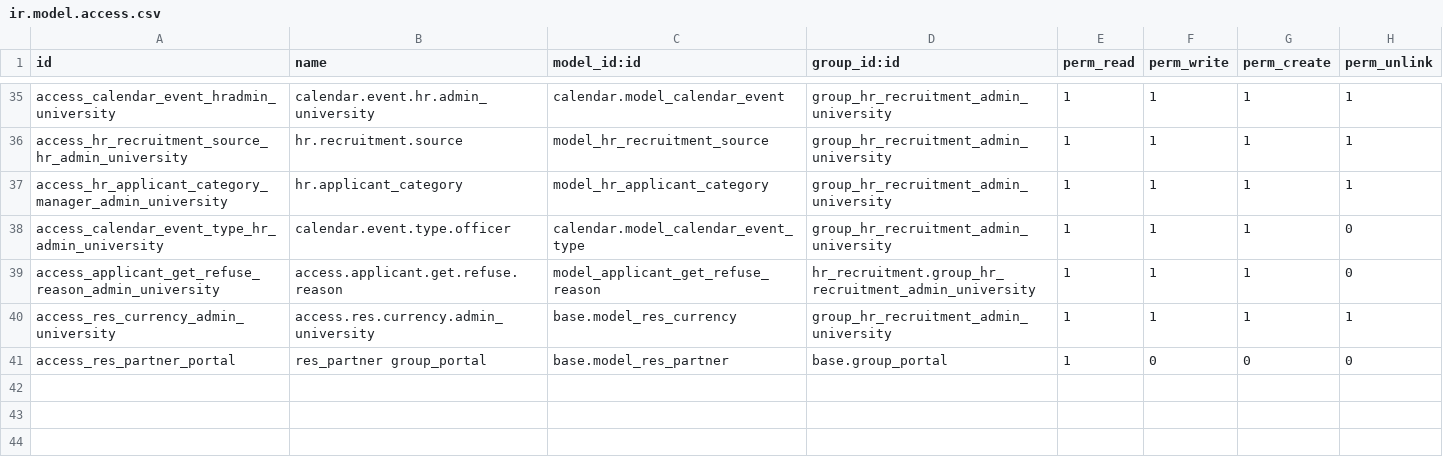
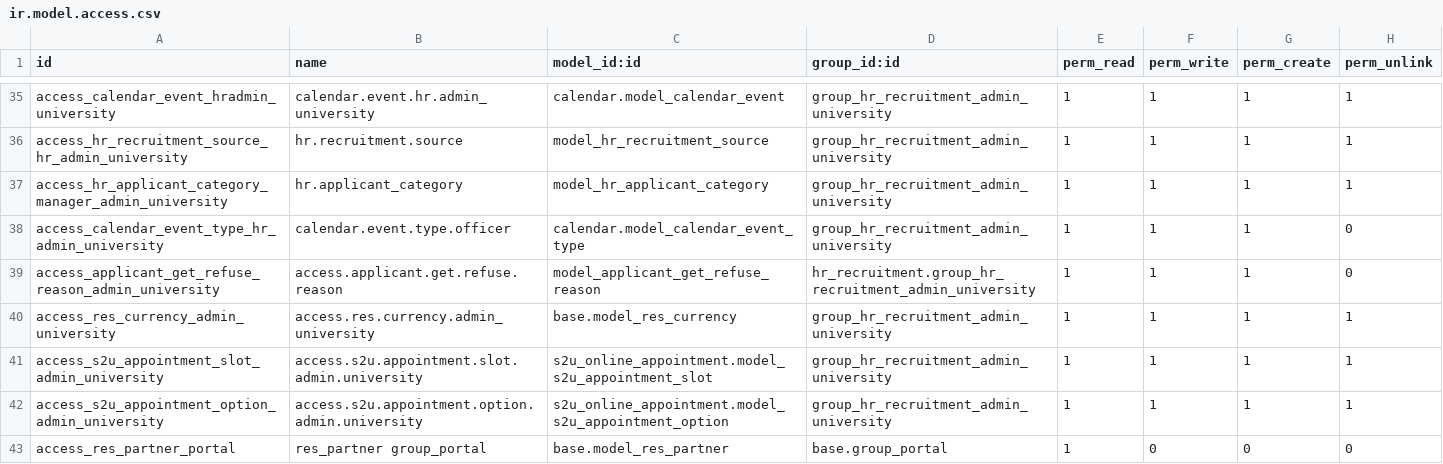
Before and after one commit to harleylara/isap_platform, a CSV file: addons/hr_recruitment/security/ir.model.access.csv, drawn as a sheet; only a part is shown, gaps mark what is left out; the diff names each change by its address in the sheet, - before the commit and + after, or states it on an @@ line.

Commit message:
made invitation function for appointment addon

```diff
--- a/addons/hr_recruitment/security/ir.model.access.csv
+++ b/addons/hr_recruitment/security/ir.model.access.csv
+row 41: access_s2u_appointment_slot_admin_university | access.s2u.appointment.slot.admin.university | s2u_online_appointment.model_s2u_appointment_slot | group_hr_recruitment_admin_university | 1 | 1 | 1 | 1
+row 42: access_s2u_appointment_option_admin_university | access.s2u.appointment.option.admin.university | s2u_online_appointment.model_s2u_appointment_option | group_hr_recruitment_admin_university | 1 | 1 | 1 | 1
```
Also changed, not shown: 10 other files.
